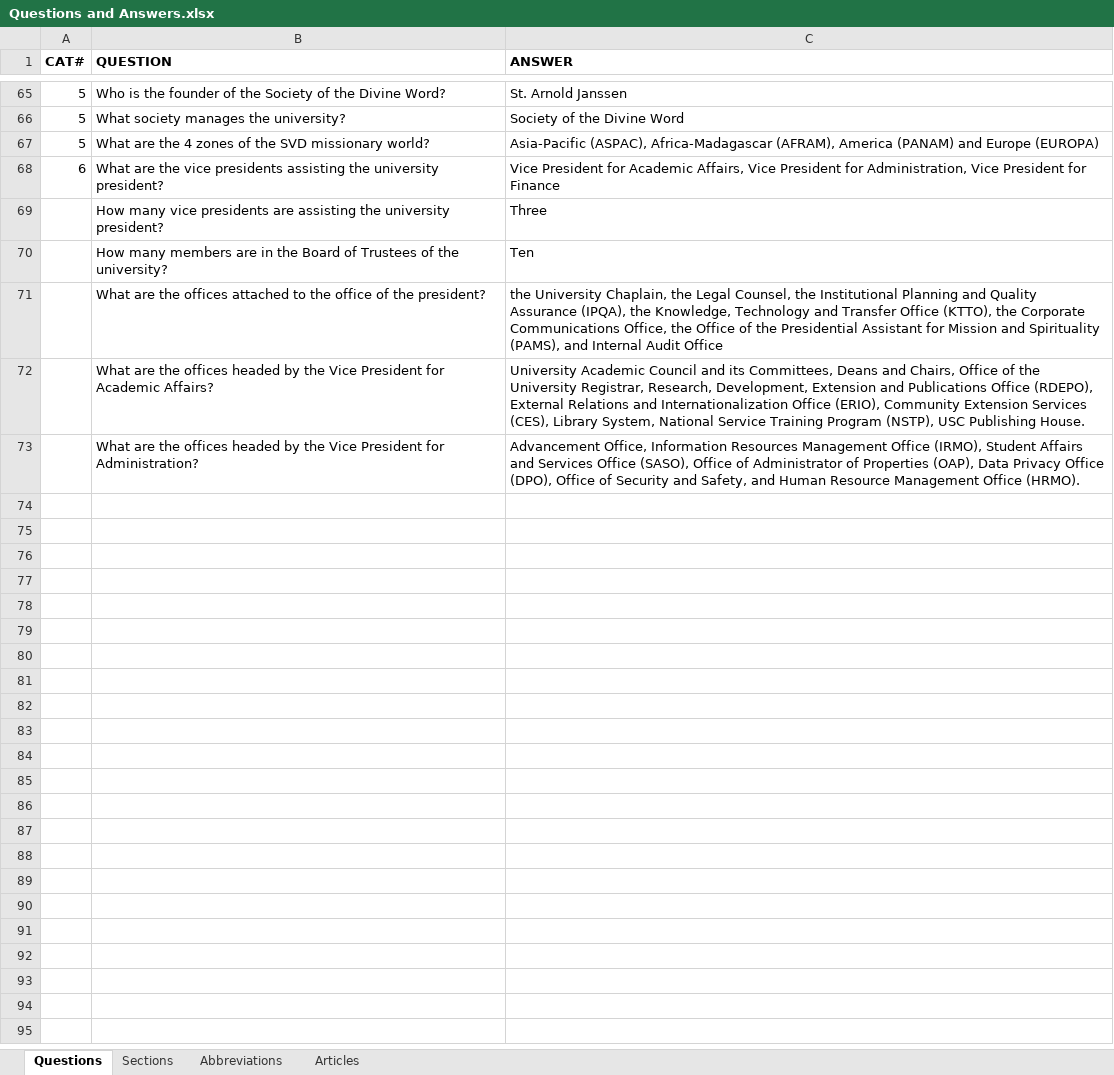
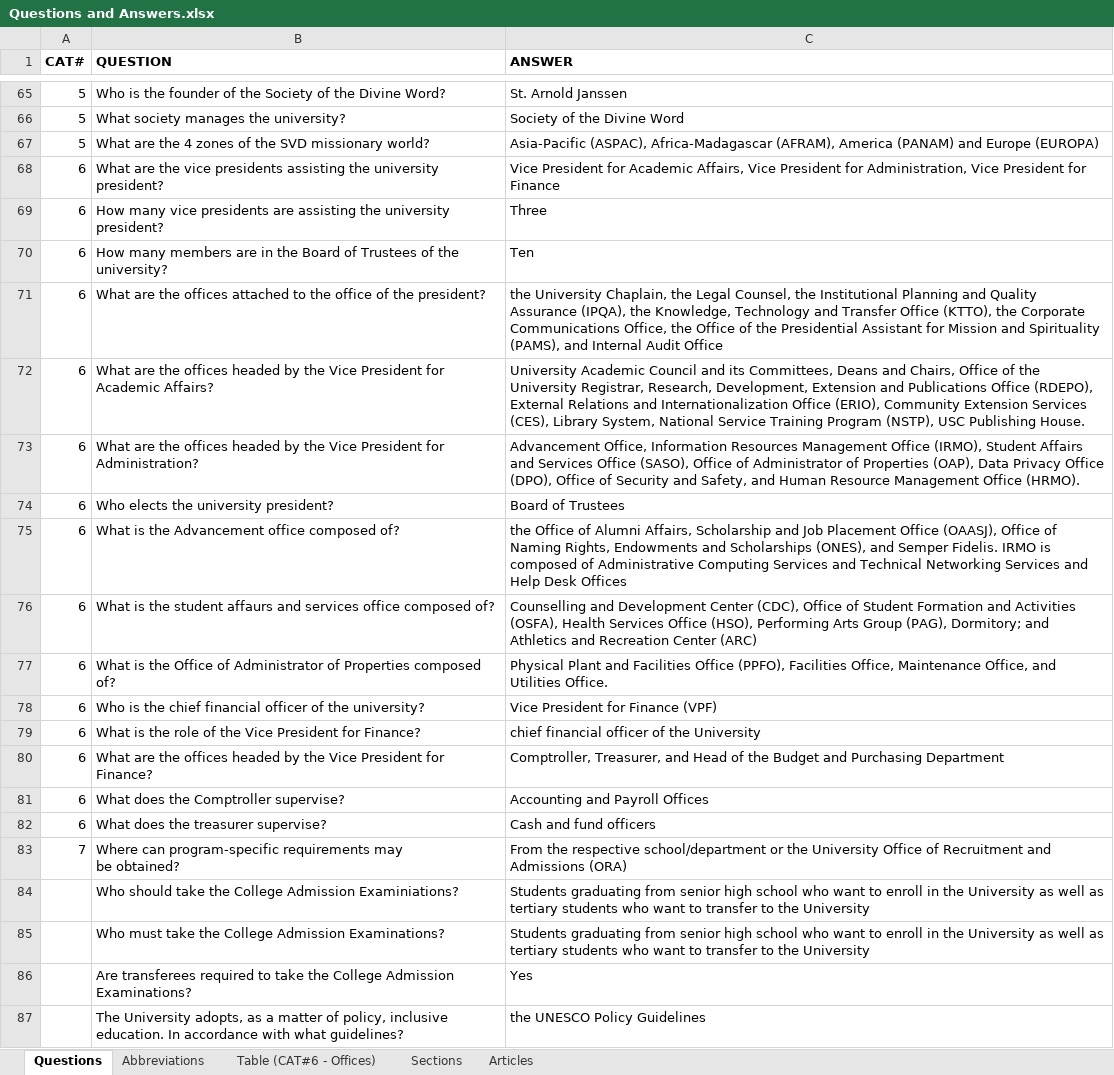
Before and after one commit to 20100215/NLP_Student_Manual_Chatbot, an Excel workbook: 2. Questions/Questions and Answers.xlsx, sheet Questions, drawn as a sheet; only a part is shown, gaps mark what is left out; values as stored, in another font and other column widths than the file's, no borders; ↵ is a line break in a cell; the diff covers the shown part only; the diff names each change by its address in the sheet, - before the commit and + after, or states it on an @@ line.

Commit message:
feat: new questions

```diff
--- a/2. Questions/Questions and Answers.xlsx (sheet Questions)
+++ b/2. Questions/Questions and Answers.xlsx (sheet Questions)
+sheet tab: Table (CAT#6 - Offices)
@@ sheet tab order changed: Questions | Abbreviations | Table (CAT#6 - Offices) | Sections | Articles @@
-A69:A73 (CAT#): (empty)
+A69:A73 (CAT#): 6
+row 74: 6 | Who elects the university president? | Board of Trustees
+row 75: 6 | What is the Advancement office composed of? | the Office of Alumni Affairs, Scholarship and Job Placement Office (OAASJ), Office of Naming Rights, Endowments and Scholarships (ONES), and Semper Fidelis. IRMO is composed of Administrative Computing Services and Technical Networking Services and Help Desk Offices
+row 76: 6 | What is the student affaurs and services office composed of? | Counselling and Development Center (CDC), Office of Student Formation and Activities (OSFA), Health Services Office (HSO), Performing Arts Group (PAG), Dormitory; and Athletics and Recreation Center (ARC)
+row 77: 6 | What is the Office of Administrator of Properties composed of? | Physical Plant and Facilities Office (PPFO), Facilities Office, Maintenance Office, and Utilities Office.
+row 78: 6 | Who is the chief financial officer of the university? | Vice President for Finance (VPF)
+row 79: 6 | What is the role of the Vice President for Finance? | chief financial officer of the University
+row 80: 6 | What are the offices headed by the Vice President for Finance? | Comptroller, Treasurer, and Head of the Budget and Purchasing Department
+row 81: 6 | What does the Comptroller supervise? | Accounting and Payroll Offices
+row 82: 6 | What does the treasurer supervise? | Cash and fund officers
+row 83: 7 | Where can program-specific requirements may ↵ be obtained? | From the respective school/department or the University Office of Recruitment and Admissions (ORA)
+row 84:  | Who should take the College Admission Examiniations? | Students graduating from senior high school who want to enroll in the University as well as tertiary students who want to transfer to the University
+row 85:  | Who must take the College Admission Examinations? | Students graduating from senior high school who want to enroll in the University as well as tertiary students who want to transfer to the University
+row 86:  | Are transferees required to take the College Admission Examinations? | Yes
+row 87:  | The University adopts, as a matter of policy, inclusive education. In accordance with what guidelines? | the UNESCO Policy Guidelines
```
Also changed, not shown: 88 added rows and 1 edited cell elsewhere in this sheet, sheet Abbreviations, sheet Sections.
